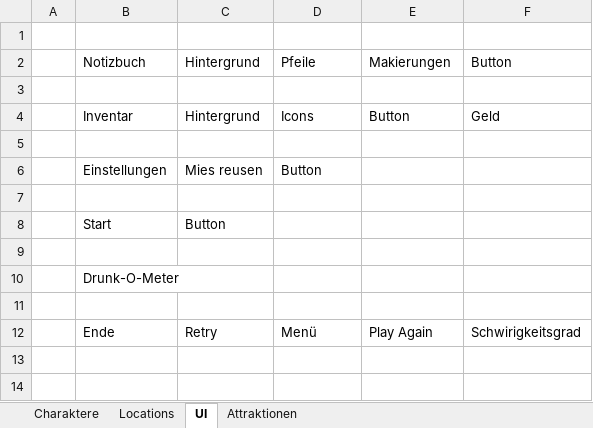
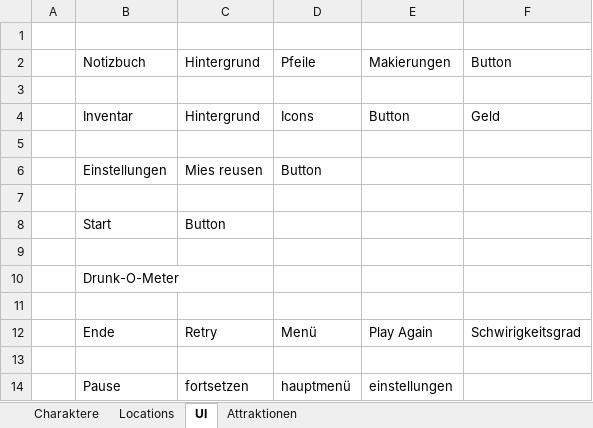
Before and after one commit to soccergrl5/WiesnKrisn, an Excel workbook: Organisation/Charaktere und Eigenschaften.xlsx, sheet UI, drawn as a sheet; values as stored, in another font and other column widths than the file's, no borders; the diff names each change by its address in the sheet, - before the commit and + after, or states it on an @@ line.

```diff
--- a/Organisation/Charaktere und Eigenschaften.xlsx (sheet UI)
+++ b/Organisation/Charaktere und Eigenschaften.xlsx (sheet UI)
+row 13: (empty)
+row 14:  | Pause | fortsetzen | hauptmenü | einstellungen
```
Also changed, not shown: 24 other files.
